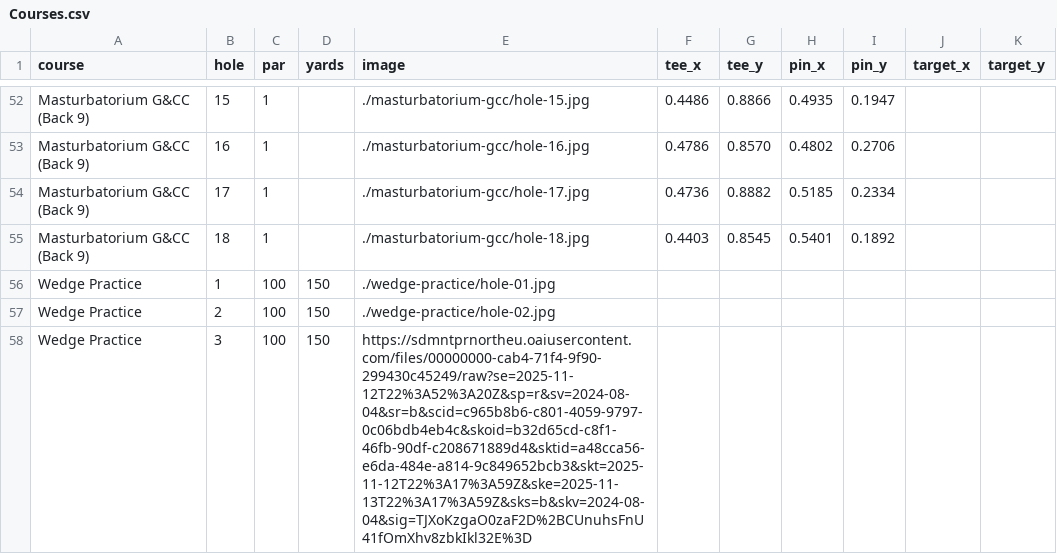
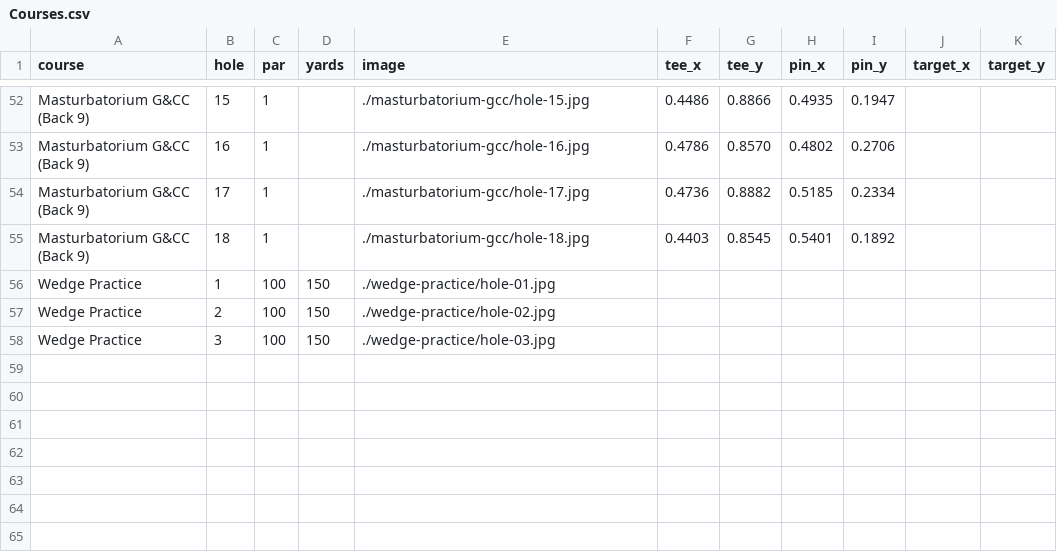
Before and after one commit to lexington1988/drange, a CSV file: Courses.csv, drawn as a sheet; only a part is shown, gaps mark what is left out.

Commit message:
Update Courses.csv

```diff
--- a/Courses.csv
+++ b/Courses.csv
@@ -57,2 +57,2 @@ Wedge Practice,1,100,150,./wedge-practice/hole-01.jpg,,,,,
 Wedge Practice,2,100,150,./wedge-practice/hole-02.jpg,,,,,
-Wedge Practice,3,100,150,https://sdmntprnortheu.oaiusercontent.com/files/00000000-cab4-71f4-9f90-299430c45249/raw?se=2025-11-12T22%3A52%3A20Z&sp=r&sv=2024-08-04&sr=b&scid=c965b8b6-c801-4059-9797-0c06bdb4eb4c&skoid=b32d65cd-c8f1-46fb-90df-c208671889d4&sktid=a48cca56-e6da-484e-a814-9c849652bcb3&skt=2025-11-12T22%3A17%3A59Z&ske=2025-11-13T22%3A17%3A59Z&sks=b&skv=2024-08-04&sig=TJXoKzgaO0zaF2D%2BCUnuhsFnU41fOmXhv8zbkIkl32E%3D,,,,,
+Wedge Practice,3,100,150,./wedge-practice/hole-03.jpg,,,,,
```
